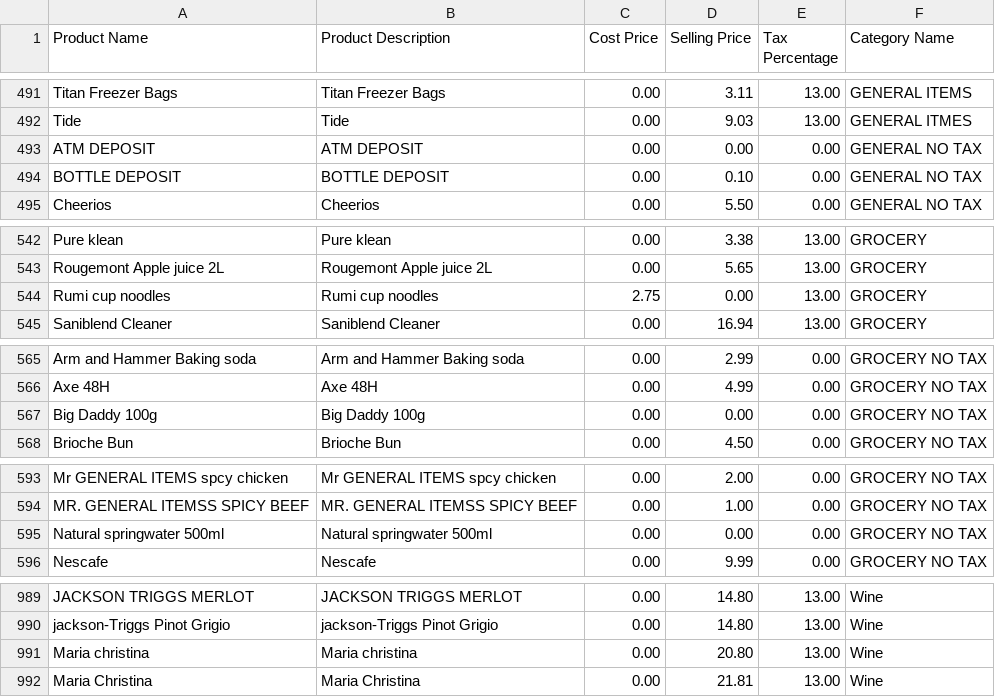
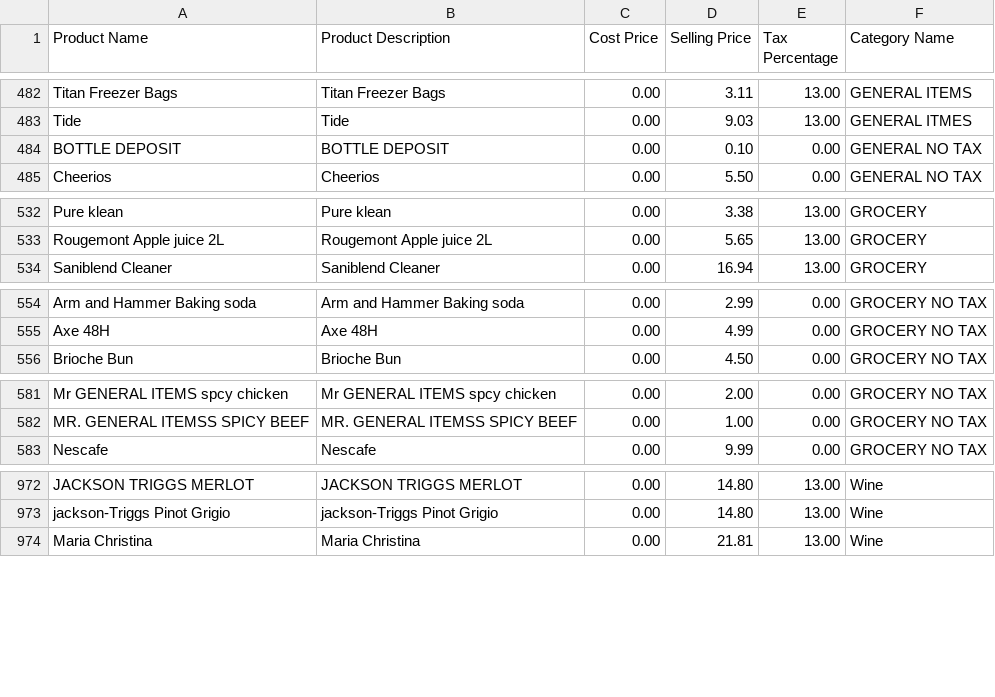
Before and after one commit to ashinjoseph/scarbro-pos-insights, a CSV file: migration/pos-import.csv, drawn as a sheet; only a part is shown, gaps mark what is left out; the diff covers the shown part only.

```diff
--- a/migration/pos-import.csv
+++ b/migration/pos-import.csv
@@ -493 +483,0 @@
-"ATM DEPOSIT","ATM DEPOSIT",0.00,0.00,0.00,"GENERAL NO TAX"
@@ -544 +533,0 @@
-"Rumi cup noodles","Rumi cup noodles",2.75,0.00,13.00,"GROCERY"
@@ -567 +555,0 @@
-"Big Daddy 100g","Big Daddy 100g",0.00,0.00,0.00,"GROCERY NO TAX"
@@ -595 +582,0 @@
-"Natural springwater 500ml","Natural springwater 500ml",0.00,0.00,0.00,"GROCERY NO TAX"
@@ -991 +973,0 @@
-"Maria christina","Maria christina",0.00,20.80,13.00,"Wine"
```
Also changed, not shown: 13 removed rows elsewhere in this file, migration/pos-import-zero-price.csv, 3 other files.
